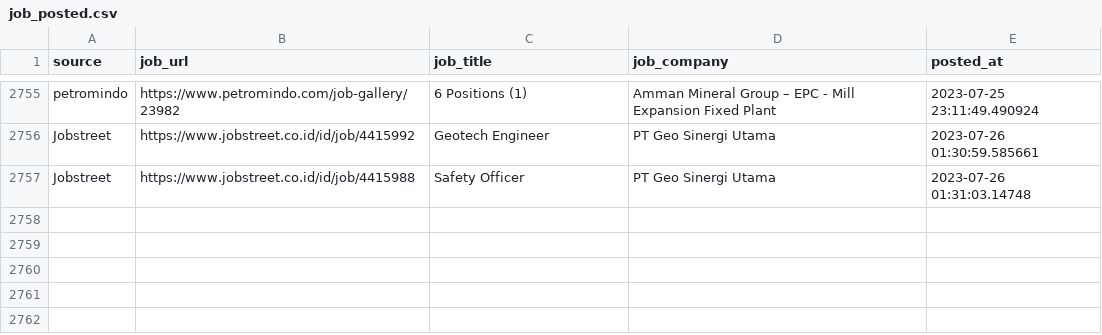
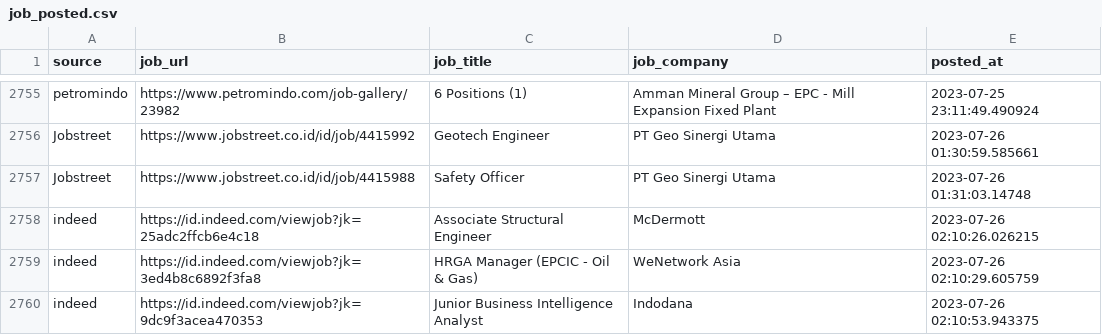
Before and after one commit to Rachdyan/geosains-job-crawler, a CSV file: data/job_posted.csv, drawn as a sheet; only a part is shown, gaps mark what is left out.

```diff
--- a/data/job_posted.csv
+++ b/data/job_posted.csv
@@ -2757 +2757,4 @@
 "Jobstreet","https://www.jobstreet.co.id/id/job/4415988","Safety Officer","PT Geo Sinergi Utama",2023-07-26 01:31:03.14748
+"indeed","https://id.indeed.com/viewjob?jk=25adc2ffcb6e4c18","Associate Structural Engineer","McDermott",2023-07-26 02:10:26.026215
+"indeed","https://id.indeed.com/viewjob?jk=3ed4b8c6892f3fa8","HRGA Manager (EPCIC - Oil & Gas)","WeNetwork Asia",2023-07-26 02:10:29.605759
+"indeed","https://id.indeed.com/viewjob?jk=9dc9f3acea470353","Junior Business Intelligence Analyst","Indodana",2023-07-26 02:10:53.943375
```
Also changed, not shown: data/company_industry_indeed.csv.
